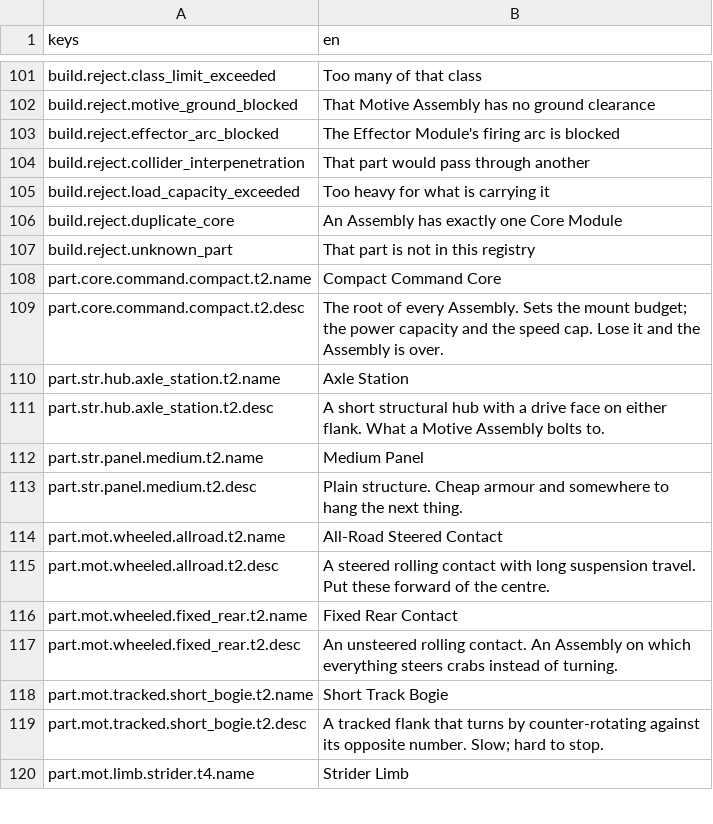
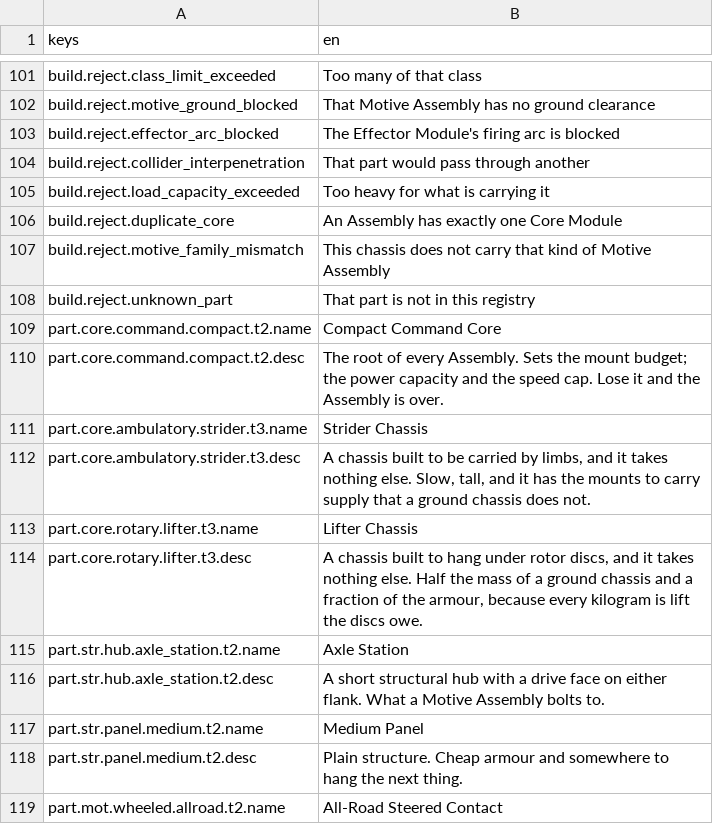
Before and after one commit to RobLobsta/project-syndicate, a CSV file: data/ui/strings.csv, drawn as a sheet; only a part is shown, gaps mark what is left out; the shorter side is filled out with more unchanged rows; the diff names each change by its address in the sheet, - before the commit and + after, or states it on an @@ line.

```diff
--- a/data/ui/strings.csv
+++ b/data/ui/strings.csv
+row 107: build.reject.motive_family_mismatch | This chassis does not carry that kind of Motive Assembly
+row 111: part.core.ambulatory.strider.t3.name | Strider Chassis
+row 112: part.core.ambulatory.strider.t3.desc | A chassis built to be carried by limbs, and it takes nothing else. Slow, tall, and it has the mounts to carry supply that a ground chassis does not.
+row 113: part.core.rotary.lifter.t3.name | Lifter Chassis
+row 114: part.core.rotary.lifter.t3.desc | A chassis built to hang under rotor discs, and it takes nothing else. Half the mass of a ground chassis and a fraction of the armour, because every kilogram is lift the discs owe.
```
Also changed, not shown: 32 other files.
